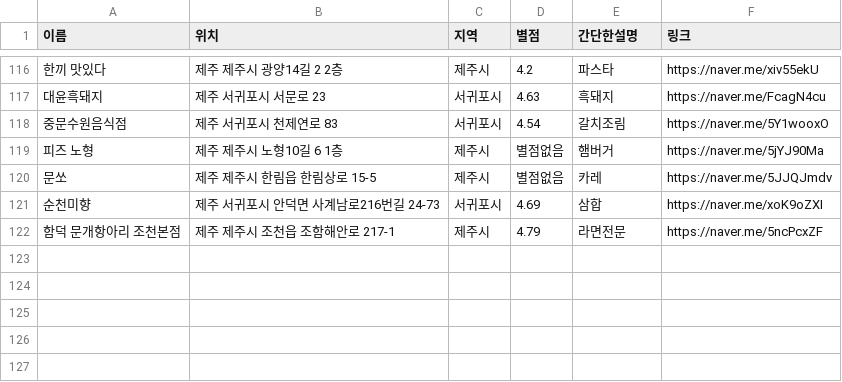
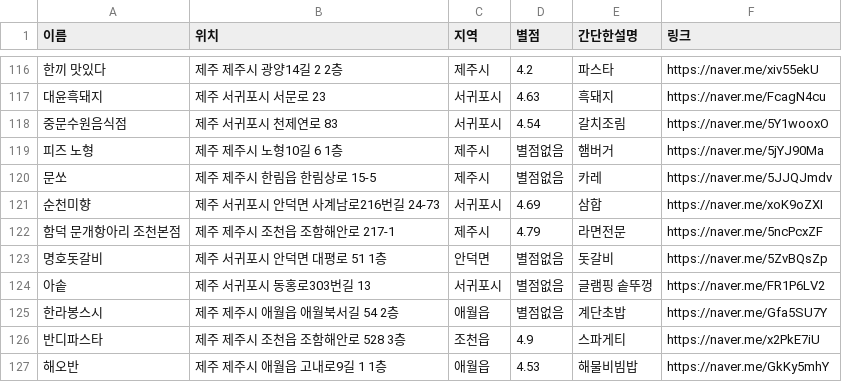
Before and after one commit to OSS-3-MINTAEK/Recomendataion_Place, a CSV file: food_place_data.csv, drawn as a sheet; only a part is shown, gaps mark what is left out; the diff names each change by its address in the sheet, - before the commit and + after, or states it on an @@ line.

Commit message:
추ㅏㄱ

```diff
--- a/food_place_data.csv
+++ b/food_place_data.csv
+row 123: 명호돗갈비 | 제주 서귀포시 안덕면 대평로 51 1층 | 안덕면 | 별점없음 | 돗갈비 | https://naver.me/5ZvBQsZp
+row 124: 아솥 | 제주 서귀포시 동홍로303번길 13 | 서귀포시 | 별점없음 | 글램핑 솥뚜껑 | https://naver.me/FR1P6LV2
+row 125: 한라봉스시 | 제주 제주시 애월읍 애월북서길 54 2층 | 애월읍 | 별점없음 | 계단초밥 | https://naver.me/Gfa5SU7Y
+row 126: 반디파스타 | 제주 제주시 조천읍 조함해안로 528 3층 | 조천읍 | 4.9 | 스파게티 | https://naver.me/x2PkE7iU
+row 127: 해오반 | 제주 제주시 애월읍 고내로9길 1 1층 | 애월읍 | 4.53 | 해물비빔밥 | https://naver.me/GkKy5mhY
```
